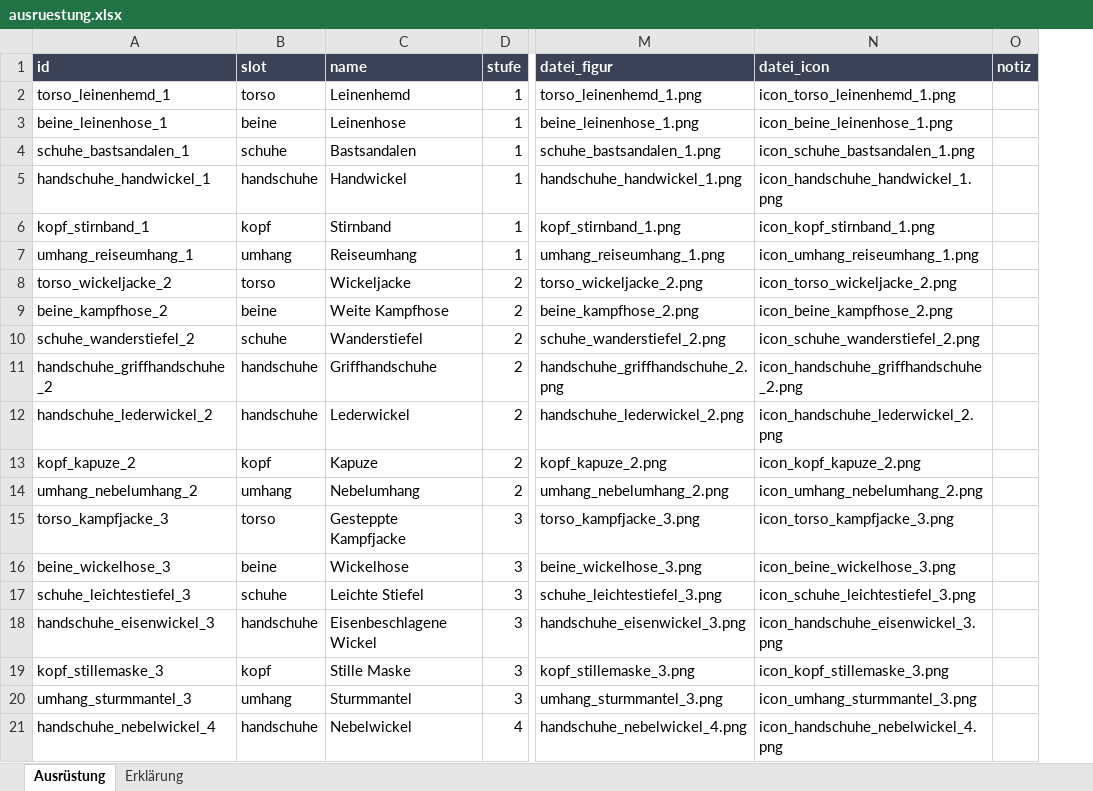
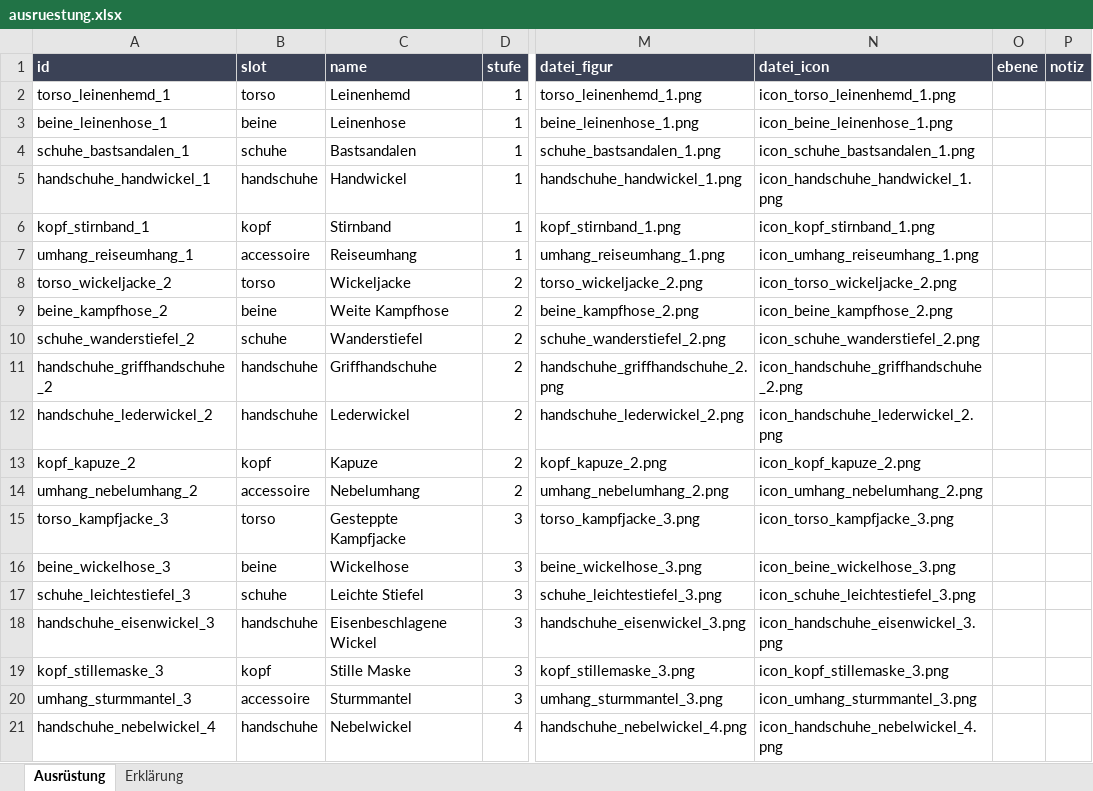
Before and after one commit to AlvaVanWilk/Envoy, an Excel workbook: data/ausruestung.xlsx, sheet Ausrüstung, drawn as a sheet; only a part is shown, gaps mark what is left out; values as stored, in another font and other column widths than the file's, no borders; the diff names each change by its address in the sheet, - before the commit and + after, or states it on an @@ line.

```diff
--- a/data/ausruestung.xlsx (sheet Ausrüstung)
+++ b/data/ausruestung.xlsx (sheet Ausrüstung)
+column O (ebene), empty
-B7 (slot): umhang
+B7 (slot): accessoire
-B14 (slot): umhang
+B14 (slot): accessoire
-B20 (slot): umhang
+B20 (slot): accessoire
```
Also changed, not shown: sheet Erklärung, 18 other files.
